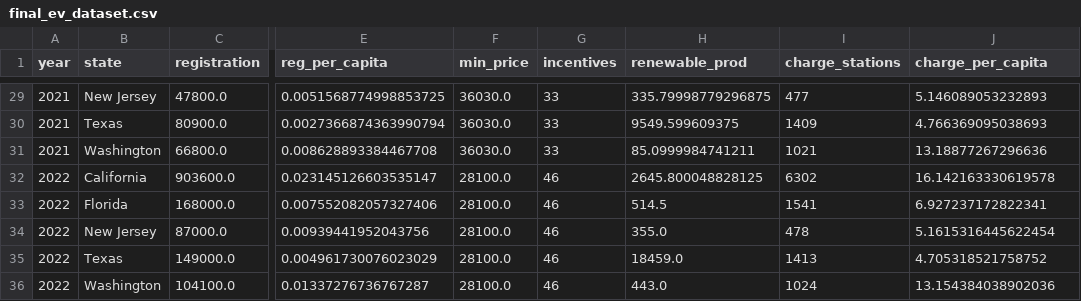
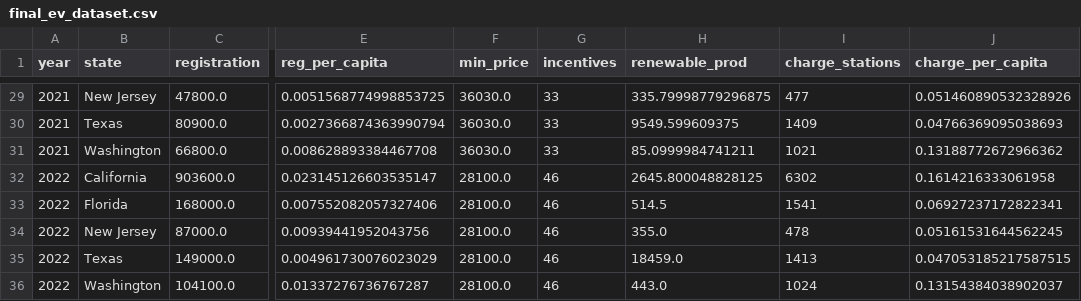
Before and after one commit to kyle-du/ev-research-proj, a CSV file: final_ev_dataset.csv, drawn as a sheet; only a part is shown, gaps mark what is left out; the diff covers the shown part only; the diff names each change by its address in the sheet, - before the commit and + after, or states it on an @@ line.

```diff
--- a/final_ev_dataset.csv
+++ b/final_ev_dataset.csv
-J29 (charge_per_capita): 5.146089053232893
+J29 (charge_per_capita): 0.051460890532328926
-J30 (charge_per_capita): 4.766369095038693
+J30 (charge_per_capita): 0.04766369095038693
-J31 (charge_per_capita): 13.18877267296636
+J31 (charge_per_capita): 0.13188772672966362
-J32 (charge_per_capita): 16.142163330619578
+J32 (charge_per_capita): 0.1614216333061958
-J33 (charge_per_capita): 6.927237172822341
+J33 (charge_per_capita): 0.06927237172822341
-J34 (charge_per_capita): 5.1615316445622454
+J34 (charge_per_capita): 0.05161531644562245
-J35 (charge_per_capita): 4.705318521758752
+J35 (charge_per_capita): 0.047053185217587515
-J36 (charge_per_capita): 13.154384038902036
+J36 (charge_per_capita): 0.13154384038902037
```
Also changed, not shown: 27 edited cells elsewhere in this file, 2 other files.
